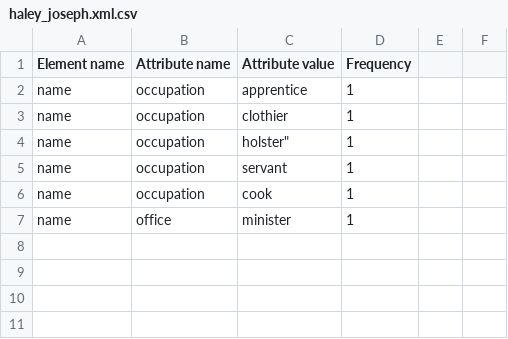
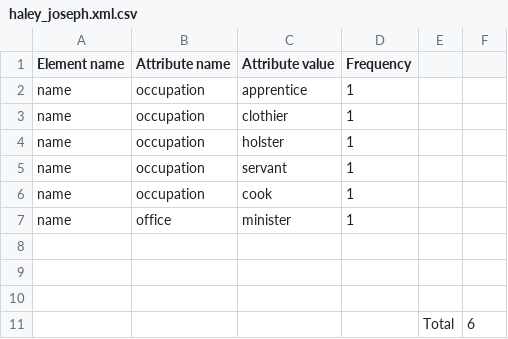
Before and after one commit to moravianlives/ML, a CSV file: Fulneck/Tag_Frequencies/CSV_frequencies/Individual/Women/haley_joseph.xml.csv, drawn as a sheet; the diff names each change by its address in the sheet, - before the commit and + after, or states it on an @@ line.

```diff
--- a/Fulneck/Tag_Frequencies/CSV_frequencies/Individual/Women/haley_joseph.xml.csv
+++ b/Fulneck/Tag_Frequencies/CSV_frequencies/Individual/Women/haley_joseph.xml.csv
-C4 (Attribute value): holster"
+C4 (Attribute value): holster
+row 8: (empty)
+row 9: (empty)
+row 10: (empty)
+row 11:  |  |  |  | Total | 6
```
Also changed, not shown: Fulneck/Tag_Frequencies/CSV_frequencies/Collective/Women/Women.csv, Fulneck/Tag_Frequencies/CSV_frequencies/Individual/Men/darnbrook_john.xml.csv, 47 other files.
